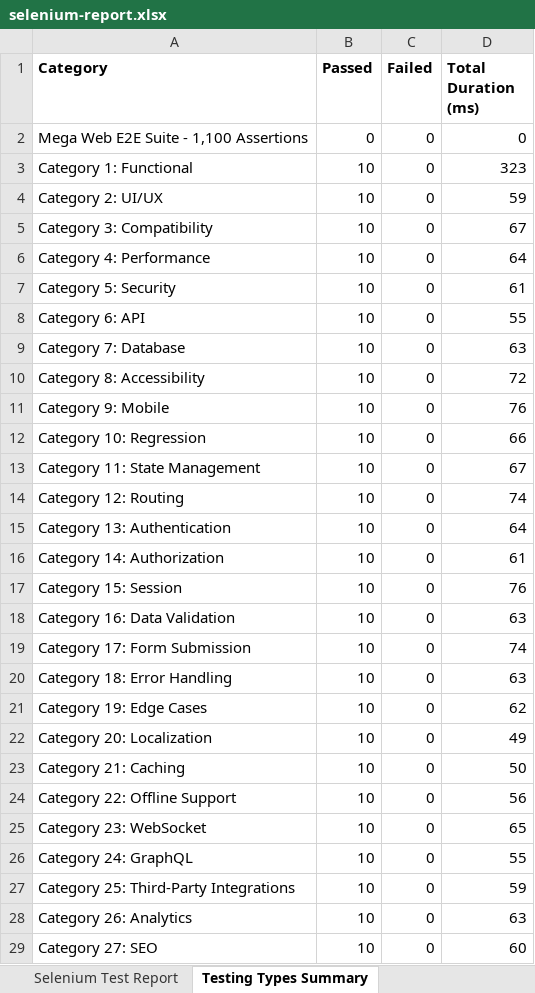
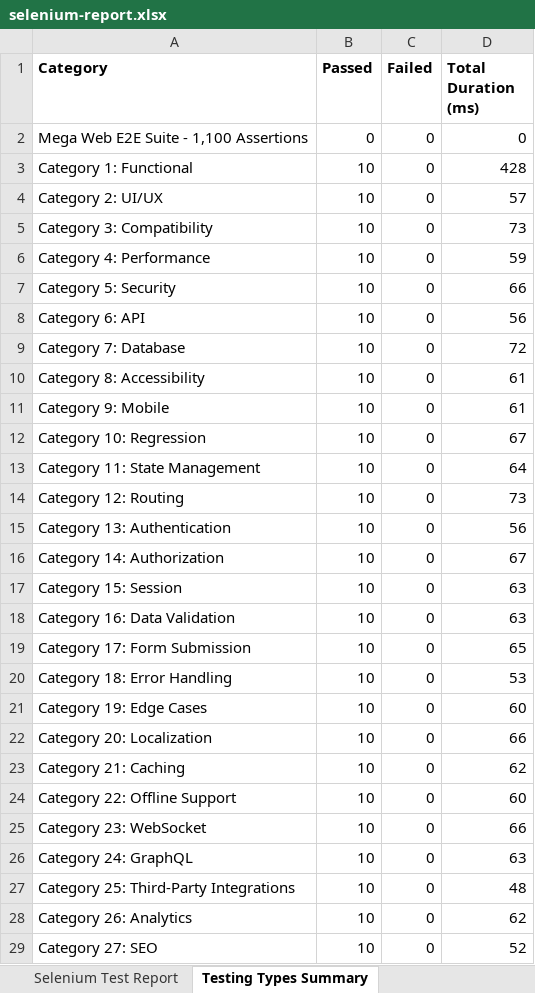
Before and after one commit to sowmyameenuga/Nutrimeal-, an Excel workbook: reports/latest/selenium-report.xlsx, sheet Testing Types Summary, drawn as a sheet; only a part is shown; values as stored, in another font and other column widths than the file's, no borders; the diff covers the shown part only; the diff names each change by its address in the sheet, - before the commit and + after, or states it on an @@ line.

```diff
--- a/reports/latest/selenium-report.xlsx (sheet Testing Types Summary)
+++ b/reports/latest/selenium-report.xlsx (sheet Testing Types Summary)
-D3 (Total Duration (ms)): 323
+D3 (Total Duration (ms)): 428
-D4 (Total Duration (ms)): 59
+D4 (Total Duration (ms)): 57
-D5 (Total Duration (ms)): 67
+D5 (Total Duration (ms)): 73
-D6 (Total Duration (ms)): 64
+D6 (Total Duration (ms)): 59
-D7 (Total Duration (ms)): 61
+D7 (Total Duration (ms)): 66
-D8 (Total Duration (ms)): 55
+D8 (Total Duration (ms)): 56
-D9 (Total Duration (ms)): 63
+D9 (Total Duration (ms)): 72
-D10 (Total Duration (ms)): 72
+D10 (Total Duration (ms)): 61
-D11 (Total Duration (ms)): 76
+D11 (Total Duration (ms)): 61
-D12 (Total Duration (ms)): 66
+D12 (Total Duration (ms)): 67
-D13 (Total Duration (ms)): 67
+D13 (Total Duration (ms)): 64
-D14 (Total Duration (ms)): 74
+D14 (Total Duration (ms)): 73
-D15 (Total Duration (ms)): 64
+D15 (Total Duration (ms)): 56
-D16 (Total Duration (ms)): 61
+D16 (Total Duration (ms)): 67
-D17 (Total Duration (ms)): 76
+D17 (Total Duration (ms)): 63
-D19 (Total Duration (ms)): 74
+D19 (Total Duration (ms)): 65
-D20 (Total Duration (ms)): 63
+D20 (Total Duration (ms)): 53
-D21 (Total Duration (ms)): 62
+D21 (Total Duration (ms)): 60
-D22 (Total Duration (ms)): 49
+D22 (Total Duration (ms)): 66
-D23 (Total Duration (ms)): 50
+D23 (Total Duration (ms)): 62
-D24 (Total Duration (ms)): 56
+D24 (Total Duration (ms)): 60
-D25 (Total Duration (ms)): 65
+D25 (Total Duration (ms)): 66
-D26 (Total Duration (ms)): 55
+D26 (Total Duration (ms)): 63
-D27 (Total Duration (ms)): 59
+D27 (Total Duration (ms)): 48
-D28 (Total Duration (ms)): 63
+D28 (Total Duration (ms)): 62
-D29 (Total Duration (ms)): 60
+D29 (Total Duration (ms)): 52
```
Also changed, not shown: 80 edited cells elsewhere in this sheet, sheet Selenium Test Report, 3 other files.
